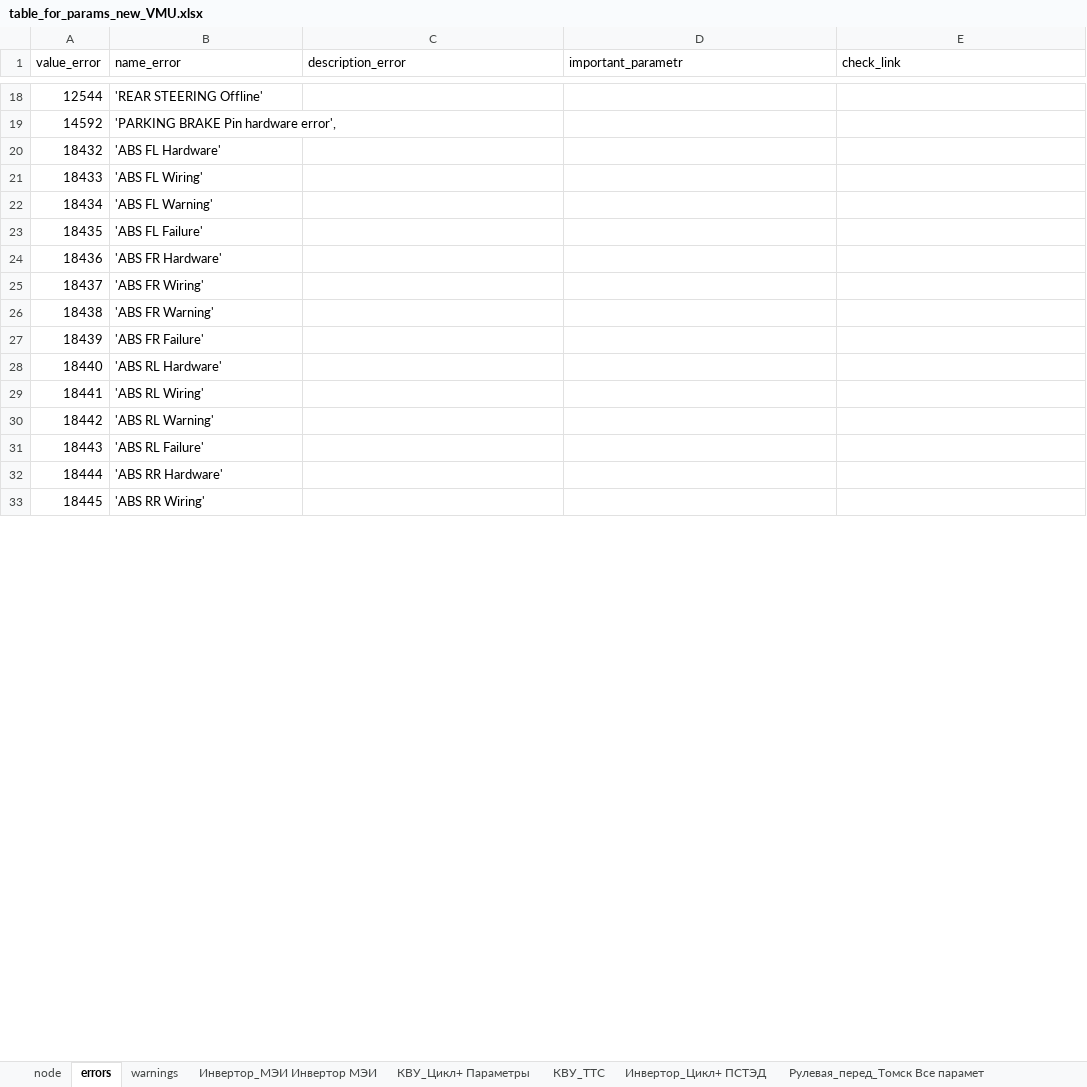
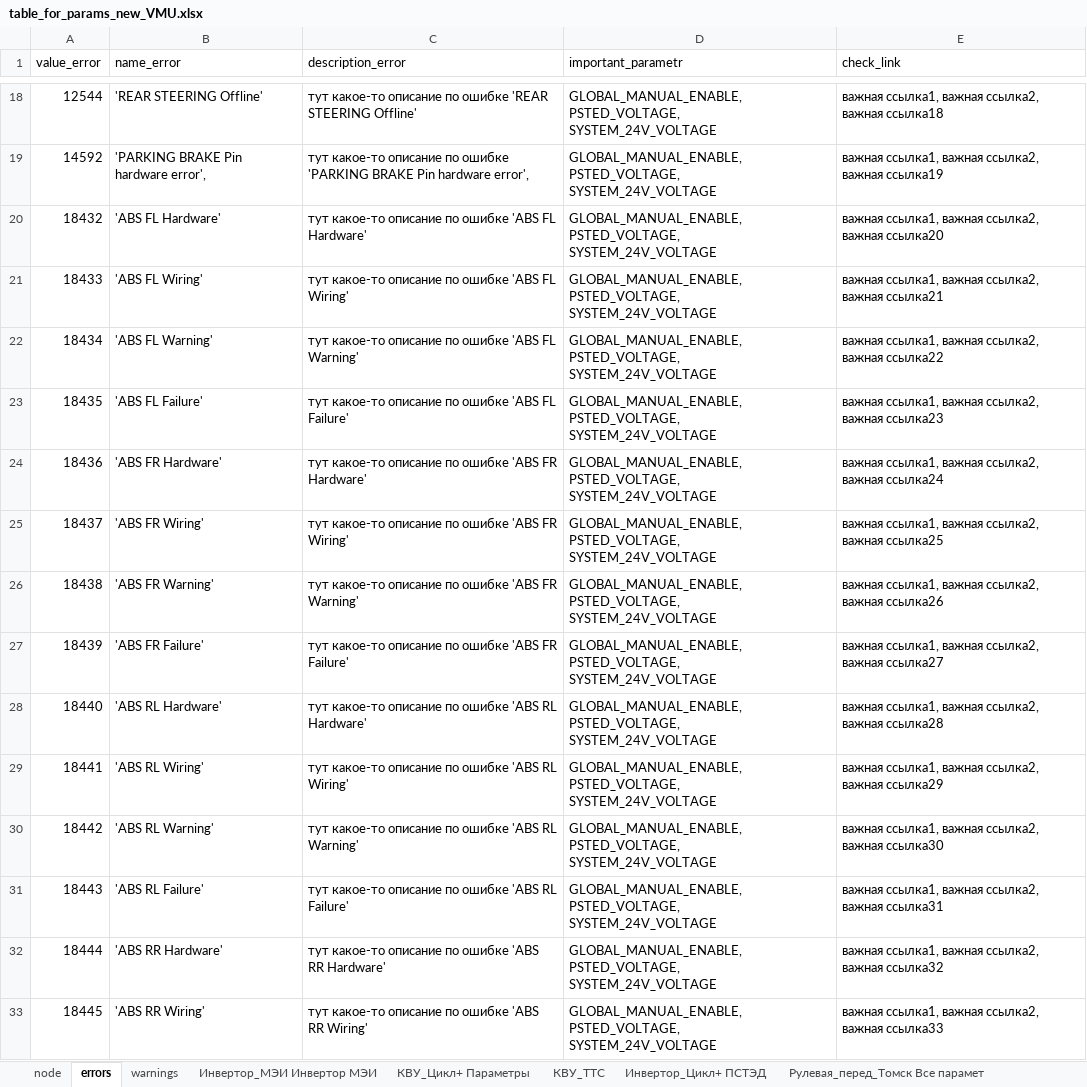
Before and after one commit to hochu-leto/EVIS, an Excel workbook: Tables/table_for_params_new_VMU.xlsx, sheet errors, drawn as a sheet; only a part is shown, gaps mark what is left out; values as stored, in another font and other column widths than the file's, no borders; the diff covers the shown part only; the diff names each change by its address in the sheet, - before the commit and + after, or states it on an @@ line.

```diff
--- a/Tables/table_for_params_new_VMU.xlsx (sheet errors)
+++ b/Tables/table_for_params_new_VMU.xlsx (sheet errors)
-C18 (description_error): (empty)
+C18 (description_error): тут какое-то описание по ошибке 'REAR STEERING Offline'
-D18:D33 (important_parametr): (empty)
+D18:D33 (important_parametr): GLOBAL_MANUAL_ENABLE, PSTED_VOLTAGE, SYSTEM_24V_VOLTAGE
-E18 (check_link): (empty)
+E18 (check_link): важная ссылка1, важная ссылка2, важная ссылка18
-C19 (description_error): (empty)
+C19 (description_error): тут какое-то описание по ошибке 'PARKING BRAKE Pin hardware error',
-E19 (check_link): (empty)
+E19 (check_link): важная ссылка1, важная ссылка2, важная ссылка19
-C20 (description_error): (empty)
+C20 (description_error): тут какое-то описание по ошибке 'ABS FL Hardware'
-E20 (check_link): (empty)
+E20 (check_link): важная ссылка1, важная ссылка2, важная ссылка20
-C21 (description_error): (empty)
+C21 (description_error): тут какое-то описание по ошибке 'ABS FL Wiring'
-E21 (check_link): (empty)
+E21 (check_link): важная ссылка1, важная ссылка2, важная ссылка21
-C22 (description_error): (empty)
+C22 (description_error): тут какое-то описание по ошибке 'ABS FL Warning'
-E22 (check_link): (empty)
+E22 (check_link): важная ссылка1, важная ссылка2, важная ссылка22
-C23 (description_error): (empty)
+C23 (description_error): тут какое-то описание по ошибке 'ABS FL Failure'
-E23 (check_link): (empty)
+E23 (check_link): важная ссылка1, важная ссылка2, важная ссылка23
-C24 (description_error): (empty)
+C24 (description_error): тут какое-то описание по ошибке 'ABS FR Hardware'
-E24 (check_link): (empty)
+E24 (check_link): важная ссылка1, важная ссылка2, важная ссылка24
-C25 (description_error): (empty)
+C25 (description_error): тут какое-то описание по ошибке 'ABS FR Wiring'
-E25 (check_link): (empty)
+E25 (check_link): важная ссылка1, важная ссылка2, важная ссылка25
-C26 (description_error): (empty)
+C26 (description_error): тут какое-то описание по ошибке 'ABS FR Warning'
-E26 (check_link): (empty)
+E26 (check_link): важная ссылка1, важная ссылка2, важная ссылка26
-C27 (description_error): (empty)
+C27 (description_error): тут какое-то описание по ошибке 'ABS FR Failure'
-E27 (check_link): (empty)
+E27 (check_link): важная ссылка1, важная ссылка2, важная ссылка27
-C28 (description_error): (empty)
+C28 (description_error): тут какое-то описание по ошибке 'ABS RL Hardware'
-E28 (check_link): (empty)
+E28 (check_link): важная ссылка1, важная ссылка2, важная ссылка28
-C29 (description_error): (empty)
+C29 (description_error): тут какое-то описание по ошибке 'ABS RL Wiring'
-E29 (check_link): (empty)
+E29 (check_link): важная ссылка1, важная ссылка2, важная ссылка29
-C30 (description_error): (empty)
+C30 (description_error): тут какое-то описание по ошибке 'ABS RL Warning'
-E30 (check_link): (empty)
+E30 (check_link): важная ссылка1, важная ссылка2, важная ссылка30
-C31 (description_error): (empty)
+C31 (description_error): тут какое-то описание по ошибке 'ABS RL Failure'
-E31 (check_link): (empty)
+E31 (check_link): важная ссылка1, важная ссылка2, важная ссылка31
-C32 (description_error): (empty)
+C32 (description_error): тут какое-то описание по ошибке 'ABS RR Hardware'
-E32 (check_link): (empty)
+E32 (check_link): важная ссылка1, важная ссылка2, важная ссылка32
-C33 (description_error): (empty)
+C33 (description_error): тут какое-то описание по ошибке 'ABS RR Wiring'
-E33 (check_link): (empty)
+E33 (check_link): важная ссылка1, важная ссылка2, важная ссылка33
```
Also changed, not shown: 3 added rows, 3 removed rows and 639 edited cells elsewhere in this sheet, sheet warnings, 3 other files.
